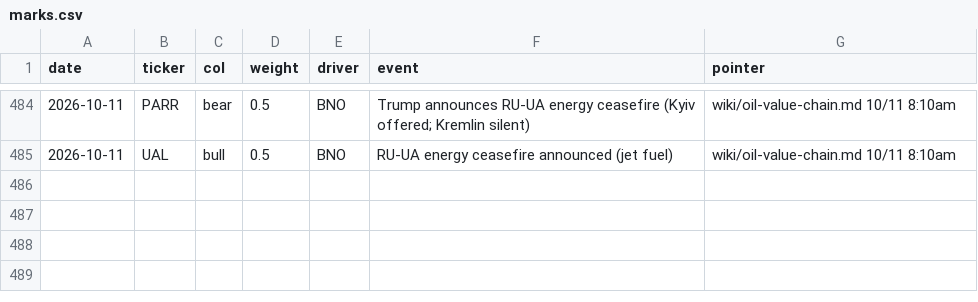
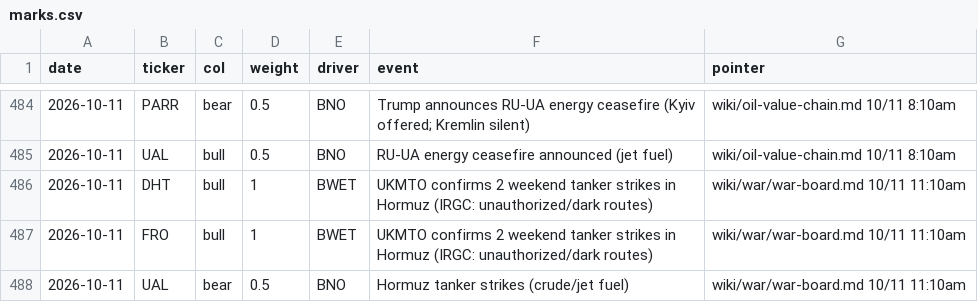
Before and after one commit to smsyt4sjvc-crypto/Wiki-Brain, a CSV file: data/money/marks.csv, drawn as a sheet; only a part is shown, gaps mark what is left out.

```diff
--- a/data/money/marks.csv
+++ b/data/money/marks.csv
@@ -485 +485,4 @@ date,ticker,col,weight,driver,event,pointer
 2026-10-11,UAL,bull,0.5,BNO,RU-UA energy ceasefire announced (jet fuel),wiki/oil-value-chain.md 10/11 8:10am
+2026-10-11,DHT,bull,1,BWET,"UKMTO confirms 2 weekend tanker strikes in Hormuz (IRGC: unauthorized/dark routes)",wiki/war/war-board.md 10/11 11:10am
+2026-10-11,FRO,bull,1,BWET,"UKMTO confirms 2 weekend tanker strikes in Hormuz (IRGC: unauthorized/dark routes)",wiki/war/war-board.md 10/11 11:10am
+2026-10-11,UAL,bear,0.5,BNO,Hormuz tanker strikes (crude/jet fuel),wiki/war/war-board.md 10/11 11:10am
```
Also changed, not shown: 42 other files.
